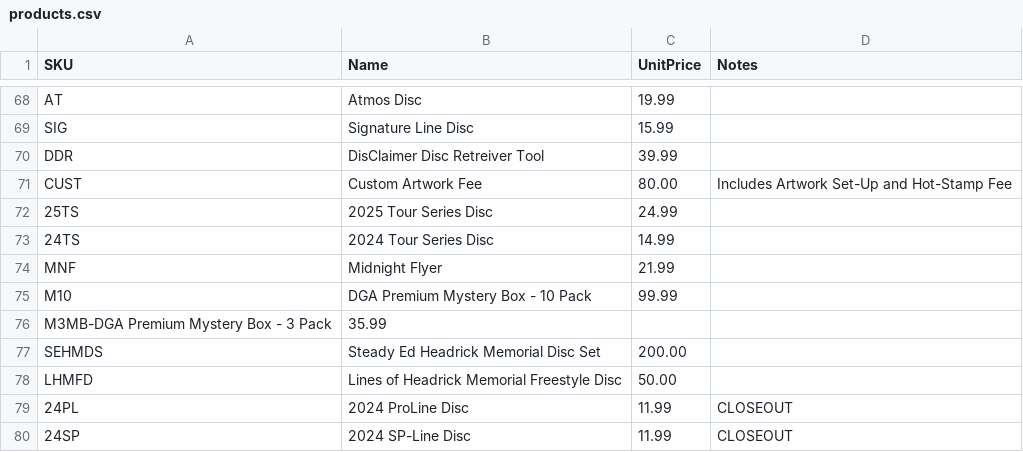
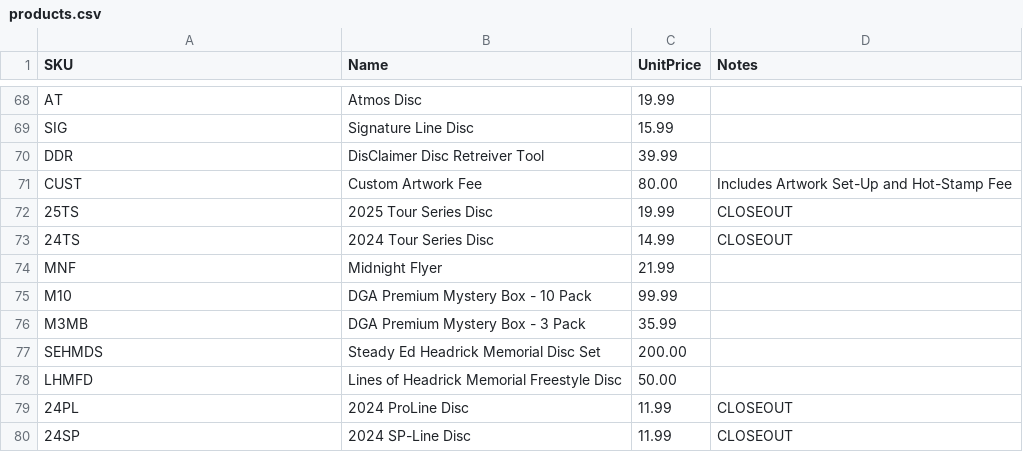
Before and after one commit to cezer8708/dga-quote-tool, a CSV file: products.csv, drawn as a sheet; only a part is shown, gaps mark what is left out.

Commit message:
nope

```diff
--- a/products.csv
+++ b/products.csv
@@ -71,7 +71,7 @@ DDR,DisClaimer Disc Retreiver Tool,39.99
 CUST,Custom Artwork Fee,80.00,Includes Artwork Set-Up and Hot-Stamp Fee
-25TS,2025 Tour Series Disc,24.99
-24TS,2024 Tour Series Disc,14.99
+25TS,2025 Tour Series Disc,19.99,CLOSEOUT
+24TS,2024 Tour Series Disc,14.99,CLOSEOUT
 MNF,Midnight Flyer,21.99
 M10,DGA Premium Mystery Box - 10 Pack,99.99
-M3MB-DGA Premium Mystery Box - 3 Pack,35.99
+M3MB,DGA Premium Mystery Box - 3 Pack,35.99
 SEHMDS,"Steady" Ed Headrick Memorial Disc Set,200.00
```
